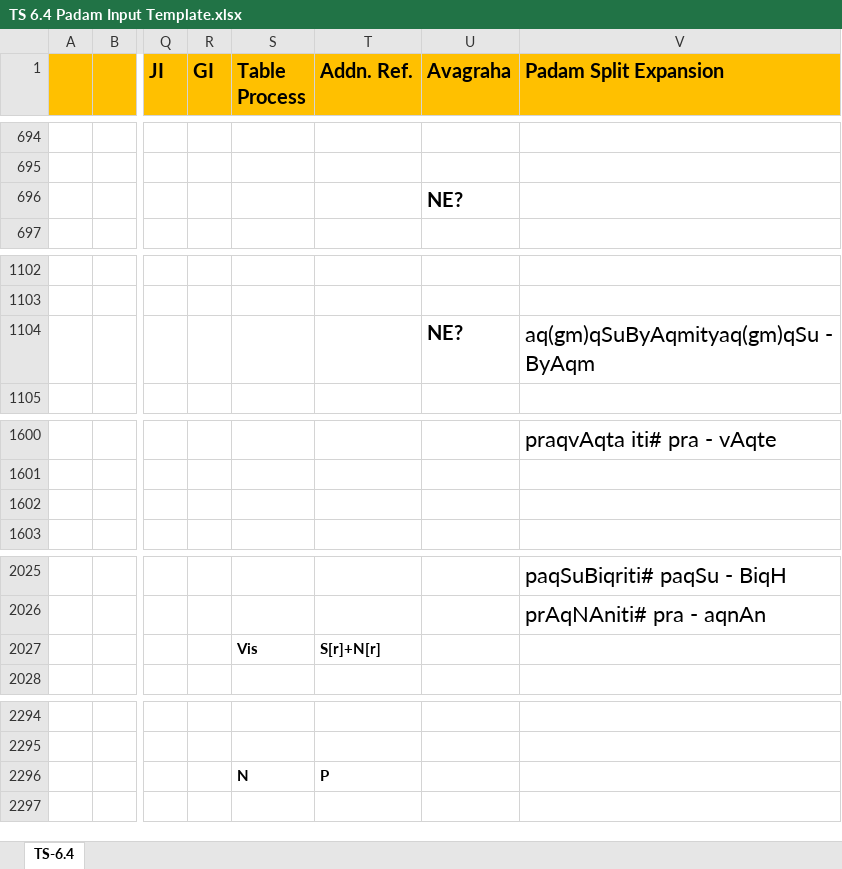
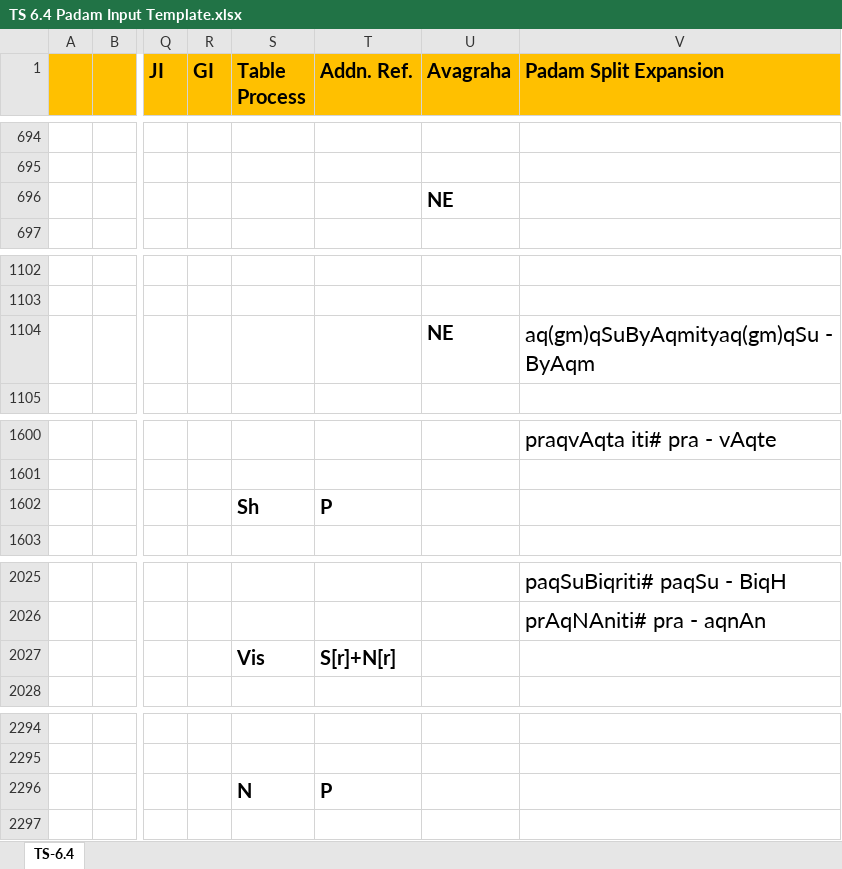
Before and after one commit to KYVeda/texts, an Excel workbook: TS Jatai Working/Padam Input Templates/TS 6.4 Padam Input Template.xlsx, sheet TS-6.4, drawn as a sheet; only a part is shown, gaps mark what is left out; values as stored, in another font and other column widths than the file's, no borders; the diff covers the shown part only; the diff names each change by its address in the sheet, - before the commit and + after, or states it on an @@ line.

Commit message:
Update TS 6.4 Padam Input Template.xlsx

```diff
--- a/TS Jatai Working/Padam Input Templates/TS 6.4 Padam Input Template.xlsx (sheet TS-6.4)
+++ b/TS Jatai Working/Padam Input Templates/TS 6.4 Padam Input Template.xlsx (sheet TS-6.4)
-U696 (Avagraha): NE?
+U696 (Avagraha): NE
-U1104 (Avagraha): NE?
+U1104 (Avagraha): NE
-S1602 (Table Process): (empty)
+S1602 (Table Process): Sh
-T1602 (Addn. Ref.): (empty)
+T1602 (Addn. Ref.): P
@@ S2027:T2027 text size: larger @@
@@ S2296:T2296 text size: larger @@
```
Also changed, not shown: 1 edited cell and cell formats elsewhere in this sheet.
